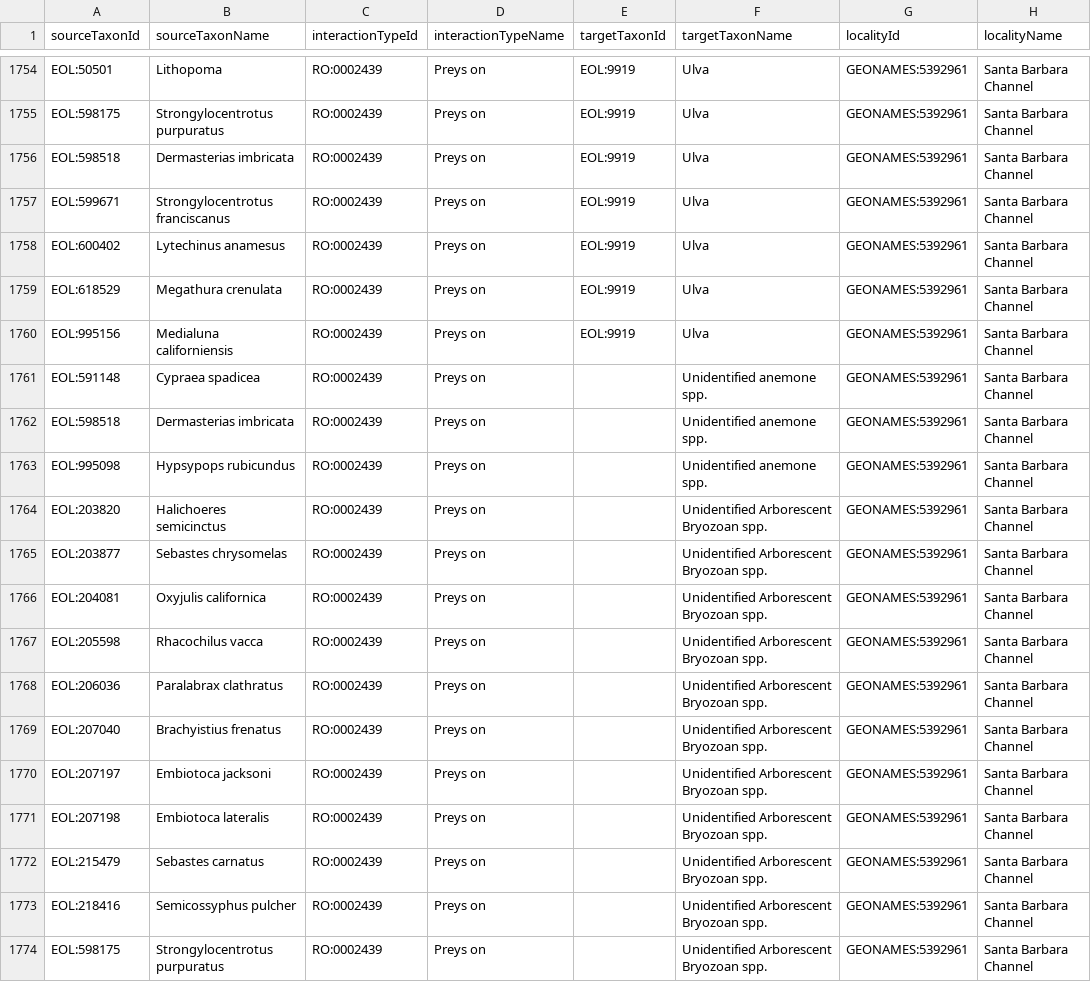
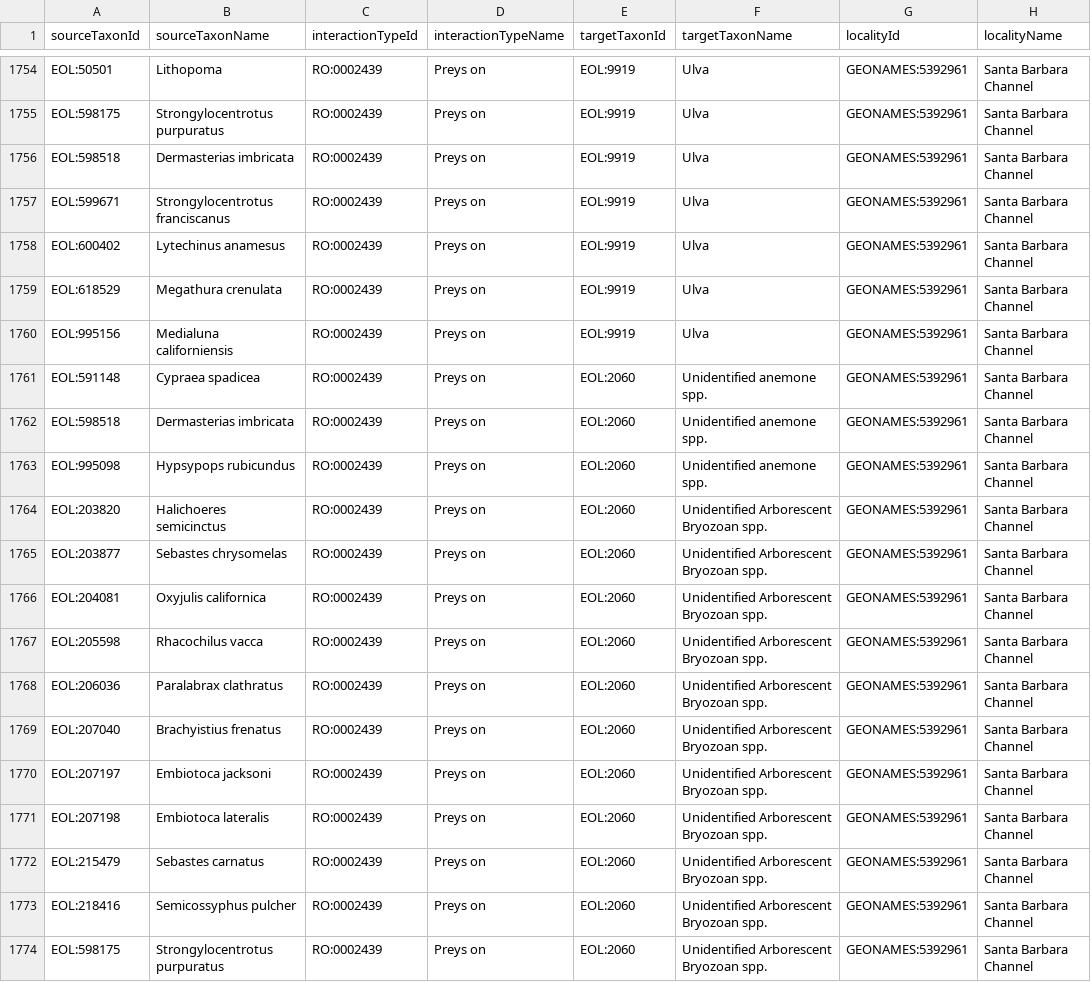
Before and after one commit to millerse/Seaweed, a TSV file: interactions.tsv, drawn as a sheet; only a part is shown, gaps mark what is left out; the diff covers the shown part only; the diff names each change by its address in the sheet, - before the commit and + after, or states it on an @@ line.

Commit message:
Update interactions.tsv
Added links

```diff
--- a/interactions.tsv
+++ b/interactions.tsv
-E1761:E1774 (targetTaxonId): (empty)
+E1761:E1774 (targetTaxonId): EOL:2060
```
Also changed, not shown: 75 edited cells elsewhere in this file.
